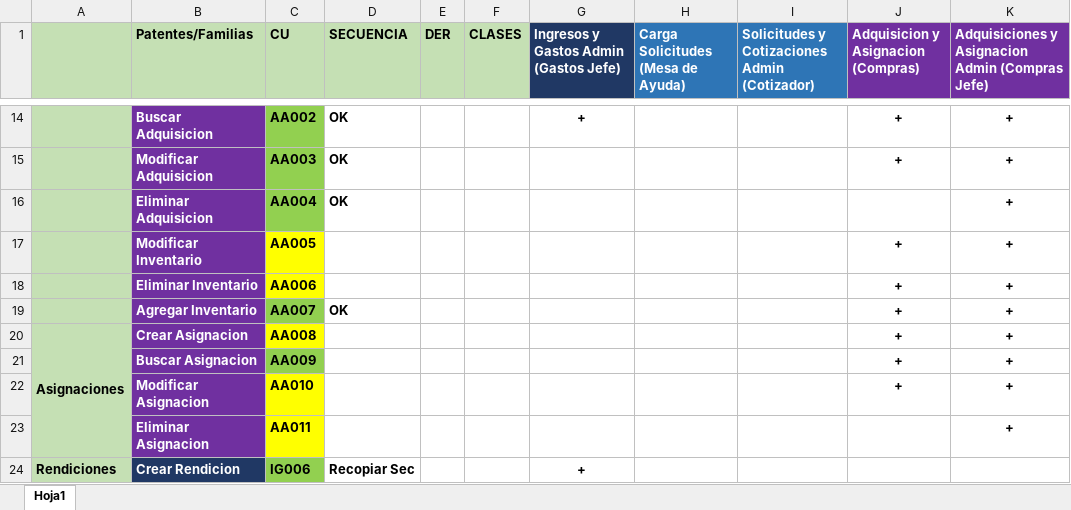
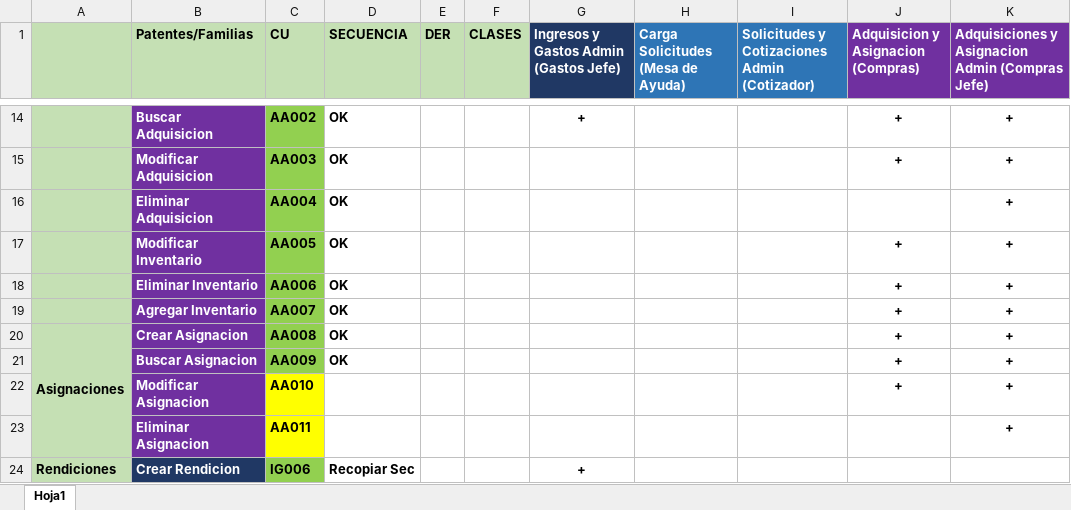
Before and after one commit to loyolajavi/ArtecDiploma, an Excel workbook: Anotaciones/Patentes y Familias Definidas.xlsx, sheet Hoja1, drawn as a sheet; only a part is shown, gaps mark what is left out; values as stored, in another font and other column widths than the file's, no borders; the diff names each change by its address in the sheet, - before the commit and + after, or states it on an @@ line.

Commit message:
#DS: Eliminar Adquisicion	AA004	OK Modificar Inventario	AA005	OK Eliminar Inventario	AA006	OK Agregar Inventario	AA007	OK Crear Asignacion	AA008	OK Buscar Asignacion	AA009	OK
#Corección de varios CU asociados a los DS
##Corrección de archivos código asociados a lo trabajado

```diff
--- a/Anotaciones/Patentes y Familias Definidas.xlsx (sheet Hoja1)
+++ b/Anotaciones/Patentes y Familias Definidas.xlsx (sheet Hoja1)
-C17:C18 fill: #FFFF00
+C17:C18 fill: #92D050
-D17:D18 (SECUENCIA): (empty)
+D17:D18 (SECUENCIA): OK
-C20 fill: #FFFF00
+C20 fill: #92D050
-D20:D21 (SECUENCIA): (empty)
+D20:D21 (SECUENCIA): OK
```
Also changed, not shown: 38 other files.
